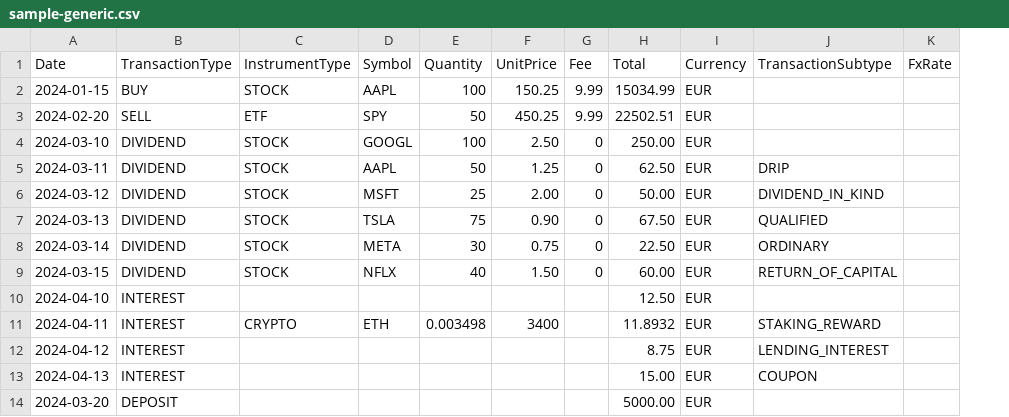
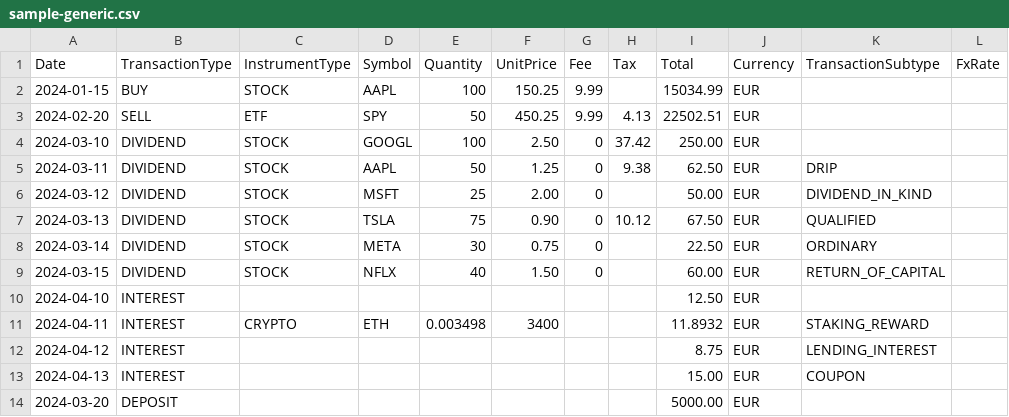
Before and after one commit to leppa/convert-to-wealthfolio, a CSV file: examples/sample-generic.csv, drawn as a sheet; only a part is shown; the diff names each change by its address in the sheet, - before the commit and + after, or states it on an @@ line.

Commit message:
Add support for transaction-level tax withholding
- Introduce the `tax` field to `WealthfolioRecord`.
- Update the Generic plugin to support `Tax` column in the input CSV.
- Update the `sample-generic.csv` to include the new `Tax` column.

```diff
--- a/examples/sample-generic.csv
+++ b/examples/sample-generic.csv
+column H (Tax), rows 3-7: 4.13 | 37.42 | 9.38 |  | 10.12
```
Also changed, not shown: 12 other files.
